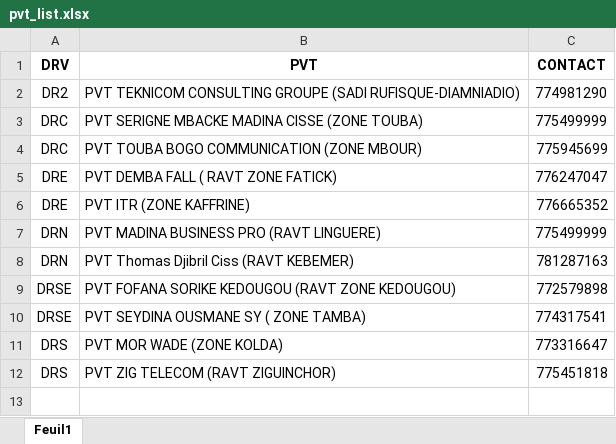
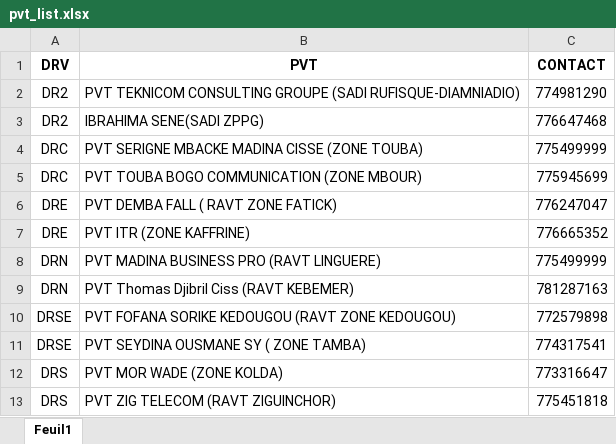
Before and after one commit to Aziz2seye/LOUMA.project, an Excel workbook: pvt_list.xlsx, sheet Feuil1, drawn as a sheet; values as stored, in another font and other column widths than the file's, no borders; the diff names each change by its address in the sheet, - before the commit and + after, or states it on an @@ line.

```diff
--- a/pvt_list.xlsx (sheet Feuil1)
+++ b/pvt_list.xlsx (sheet Feuil1)
+row 3: DR2 | IBRAHIMA SENE(SADI ZPPG) | 776647468
```
Also changed, not shown: 1 other file.
